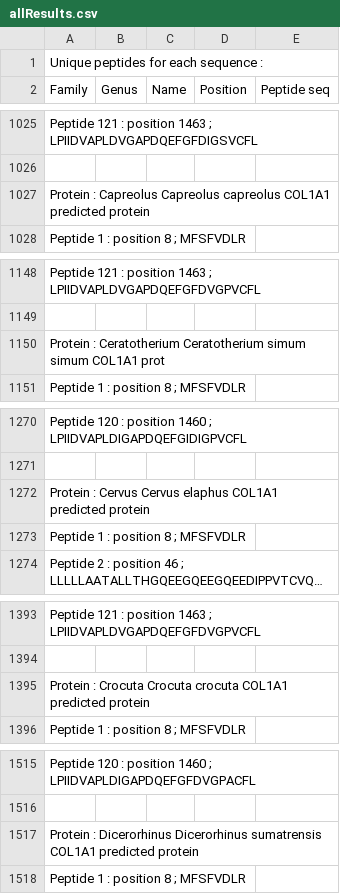
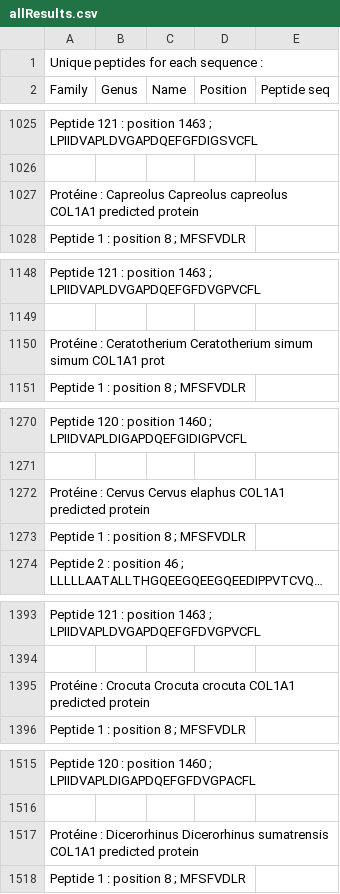
Before and after one commit to TaynaP/peptides_signature, a CSV file: results/allResults.csv, drawn as a sheet; only a part is shown, gaps mark what is left out; long unchanged cells end in …; the diff covers the shown part only; the diff names each change by its address in the sheet, - before the commit and + after, or states it on an @@ line.

```diff
--- a/results/allResults.csv
+++ b/results/allResults.csv
-A1027 (Family): Protein : Capreolus…
+A1027 (Family): Protéine : Capreolus…
-A1150 (Family): Protein : Ceratotherium…
+A1150 (Family): Protéine : Ceratotherium…
-A1272 (Family): Protein : Cervus…
+A1272 (Family): Protéine : Cervus…
-A1395 (Family): Protein : Crocuta…
+A1395 (Family): Protéine : Crocuta…
-A1517 (Family): Protein : Dicerorhinus…
+A1517 (Family): Protéine : Dicerorhinus…
```
Also changed, not shown: 24 edited cells elsewhere in this file, 9 other files.
